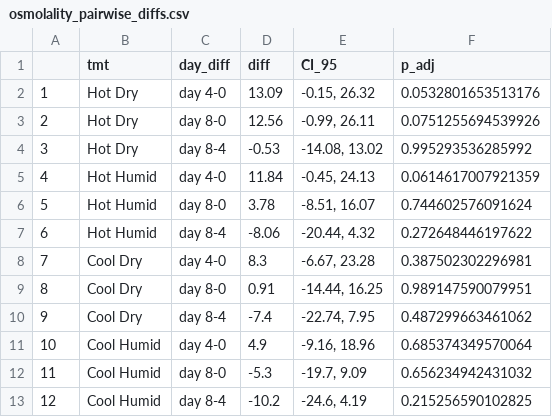
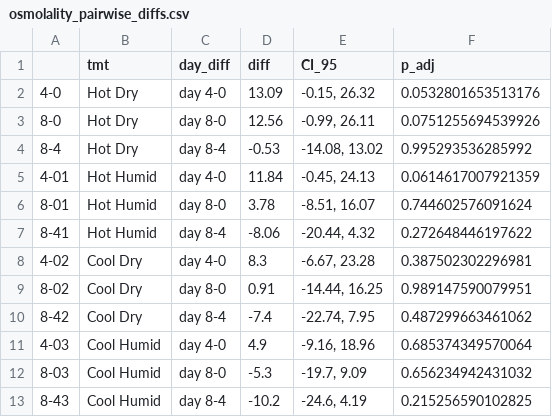
Before and after one commit to science-with-sav/Sceloporus_2021_Climate_Hydration, a CSV file: results_statistics/osmolality_pairwise_diffs.csv, drawn as a sheet.

```diff
--- a/results_statistics/osmolality_pairwise_diffs.csv
+++ b/results_statistics/osmolality_pairwise_diffs.csv
@@ -1,13 +1,13 @@
 "","tmt","day_diff","diff","CI_95","p_adj"
-"1","Hot Dry","day 4-0",13.09,"-0.15, 26.32",0.0532801653513176
-"2","Hot Dry","day 8-0",12.56,"-0.99, 26.11",0.0751255694539926
-"3","Hot Dry","day 8-4",-0.53,"-14.08, 13.02",0.995293536285992
-"4","Hot Humid","day 4-0",11.84,"-0.45, 24.13",0.0614617007921359
-"5","Hot Humid","day 8-0",3.78,"-8.51, 16.07",0.744602576091624
-"6","Hot Humid","day 8-4",-8.06,"-20.44, 4.32",0.272648446197622
-"7","Cool Dry","day 4-0",8.3,"-6.67, 23.28",0.387502302296981
-"8","Cool Dry","day 8-0",0.91,"-14.44, 16.25",0.989147590079951
-"9","Cool Dry","day 8-4",-7.4,"-22.74, 7.95",0.487299663461062
-"10","Cool Humid","day 4-0",4.9,"-9.16, 18.96",0.685374349570064
-"11","Cool Humid","day 8-0",-5.3,"-19.7, 9.09",0.656234942431032
-"12","Cool Humid","day 8-4",-10.2,"-24.6, 4.19",0.215256590102825
+"4-0","Hot Dry","day 4-0",13.09,"-0.15, 26.32",0.0532801653513176
+"8-0","Hot Dry","day 8-0",12.56,"-0.99, 26.11",0.0751255694539926
+"8-4","Hot Dry","day 8-4",-0.53,"-14.08, 13.02",0.995293536285992
+"4-01","Hot Humid","day 4-0",11.84,"-0.45, 24.13",0.0614617007921359
+"8-01","Hot Humid","day 8-0",3.78,"-8.51, 16.07",0.744602576091624
+"8-41","Hot Humid","day 8-4",-8.06,"-20.44, 4.32",0.272648446197622
+"4-02","Cool Dry","day 4-0",8.3,"-6.67, 23.28",0.387502302296981
+"8-02","Cool Dry","day 8-0",0.91,"-14.44, 16.25",0.989147590079951
+"8-42","Cool Dry","day 8-4",-7.4,"-22.74, 7.95",0.487299663461062
+"4-03","Cool Humid","day 4-0",4.9,"-9.16, 18.96",0.685374349570064
+"8-03","Cool Humid","day 8-0",-5.3,"-19.7, 9.09",0.656234942431032
+"8-43","Cool Humid","day 8-4",-10.2,"-24.6, 4.19",0.215256590102825
```
Also changed, not shown: results_statistics/capture_ALL_best_mods.csv, results_statistics/capture_ALL_mod_rankings.csv, 14 other files.
